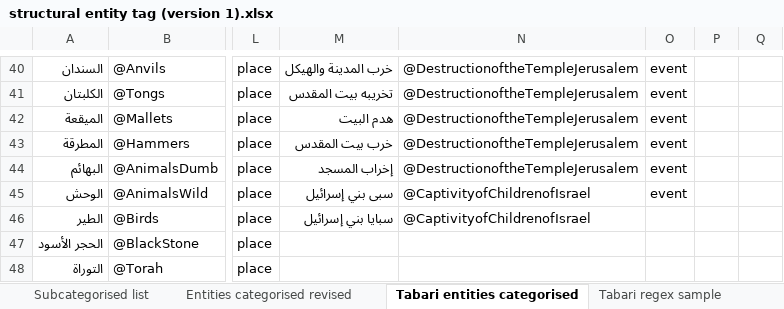
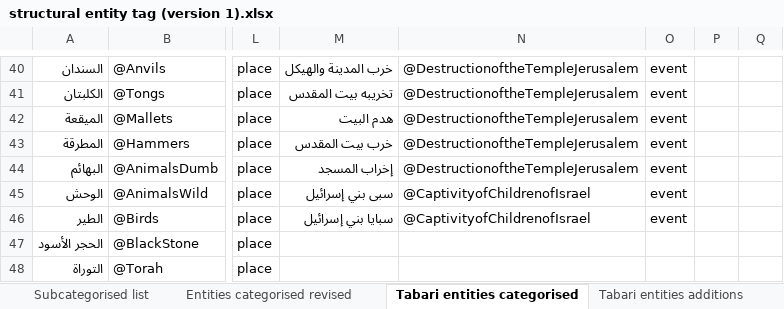
Before and after one commit to kitab-project-org/DSP-Data, an Excel workbook: Named entities/structural entity tag (version 1).xlsx, sheet Tabari entities categorised, drawn as a sheet; only a part is shown, gaps mark what is left out; values as stored, in another font and other column widths than the file's, no borders; the diff names each change by its address in the sheet, - before the commit and + after, or states it on an @@ line.

Commit message:
disambiguated Tabari to line 20805, no other changes

```diff
--- a/Named entities/structural entity tag (version 1).xlsx (sheet Tabari entities categorised)
+++ b/Named entities/structural entity tag (version 1).xlsx (sheet Tabari entities categorised)
+sheet tab: Tabari entities additions
-O46: (empty)
+O46: event
```
Also changed, not shown: other sheet tabs, 2 other files.
